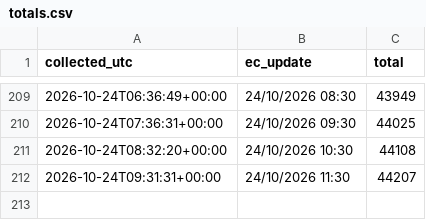
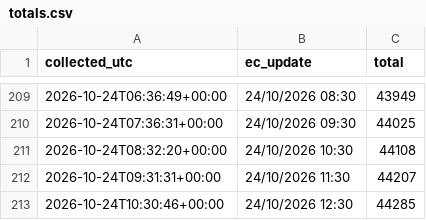
Before and after one commit to dfeher76/eci-rights-for-nature-monitor, a CSV file: data/totals.csv, drawn as a sheet; only a part is shown, gaps mark what is left out.

```diff
--- a/data/totals.csv
+++ b/data/totals.csv
@@ -212 +212,2 @@ collected_utc,ec_update,total
 2026-10-24T09:31:31+00:00,24/10/2026 11:30,44207
+2026-10-24T10:30:46+00:00,24/10/2026 12:30,44285
```
Also changed, not shown: data/countries.csv.
